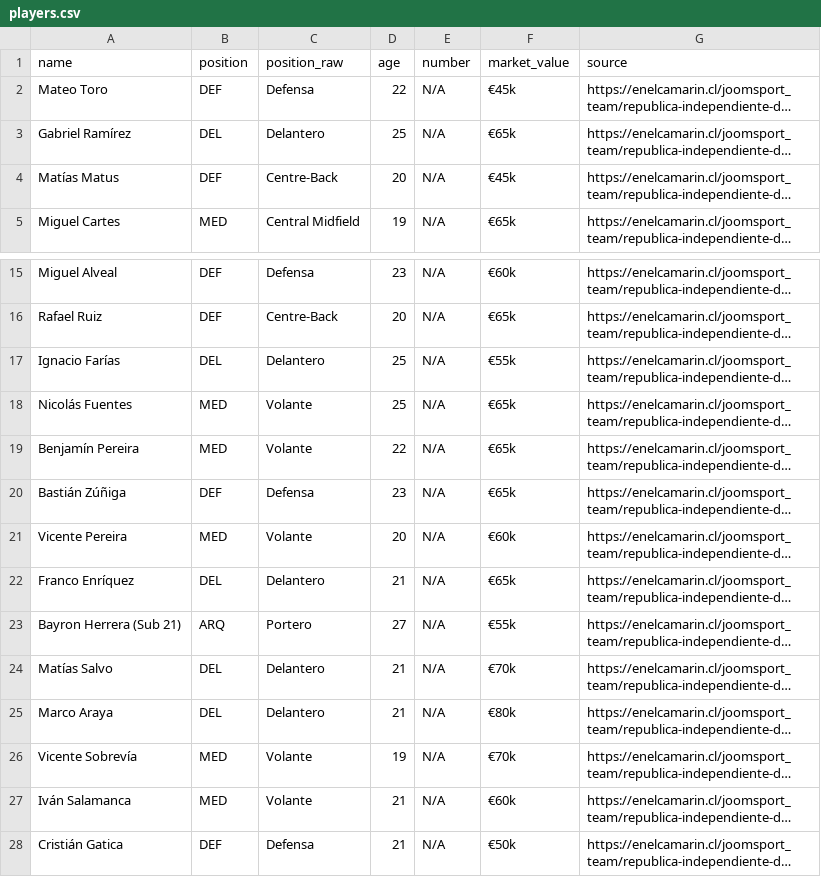
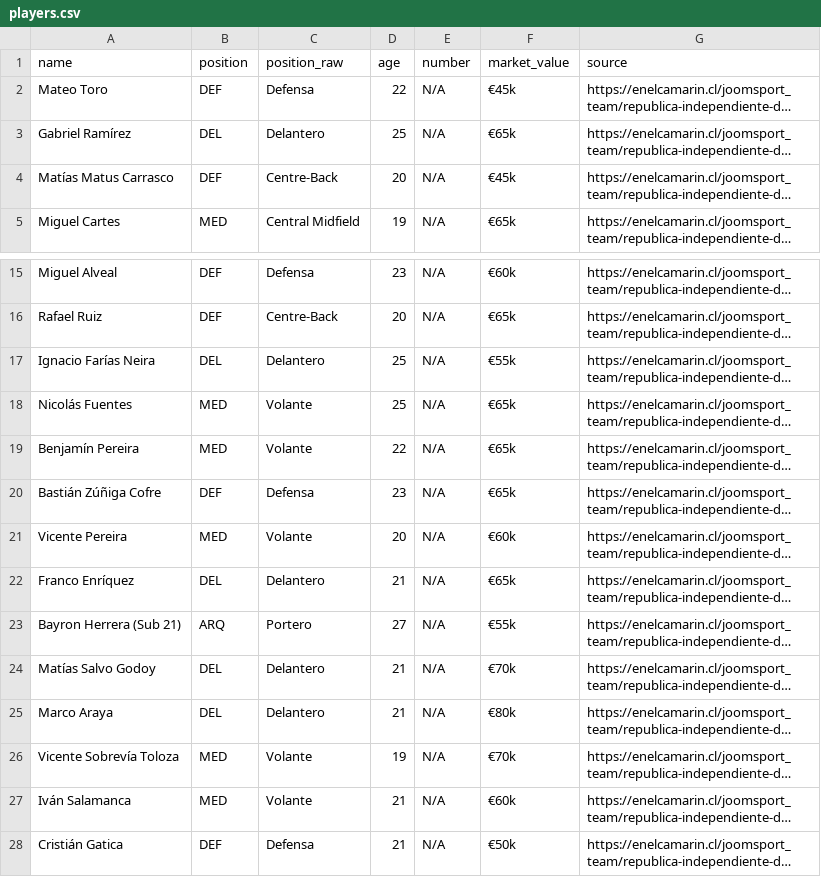
Before and after one commit to elmetaleroxdcontacto/Juego, a CSV file: data/LigaChilena/tercera division b/República Ind. de Hualqui/players.csv, drawn as a sheet; only a part is shown, gaps mark what is left out; long unchanged cells end in …; the diff names each change by its address in the sheet, - before the commit and + after, or states it on an @@ line.

```diff
--- a/data/LigaChilena/tercera division b/República Ind. de Hualqui/players.csv
+++ b/data/LigaChilena/tercera division b/República Ind. de Hualqui/players.csv
-A4 (name): Matías Matus
+A4 (name): Matías Matus Carrasco
-A17 (name): Ignacio Farías
+A17 (name): Ignacio Farías Neira
-A20 (name): Bastián Zúñiga
+A20 (name): Bastián Zúñiga Cofre
-A24 (name): Matías Salvo
+A24 (name): Matías Salvo Godoy
-A26 (name): Vicente Sobrevía
+A26 (name): Vicente Sobrevía Toloza
```
Also changed, not shown: data/LigaChilena/tercera division a/Naval/players.csv, data/LigaChilena/tercera division a/San Antonio Unido/players.csv, 48 other files.
